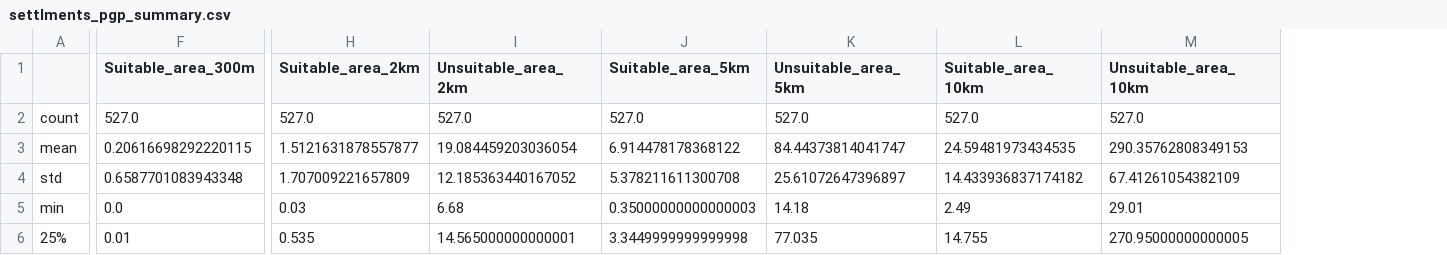
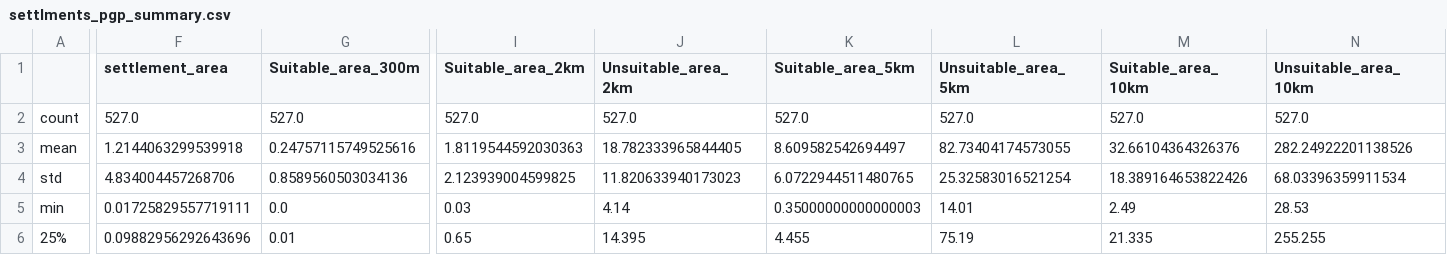
Before and after one commit to Beebop212/Greenspace_project722, a CSV file: output_files/settlments_pgp_summary.csv, drawn as a sheet; only a part is shown, gaps mark what is left out; addresses are those after the commit; the diff covers the shown part only; the diff names each change by its address in the sheet, - before the commit and + after, or states it on an @@ line.

```diff
--- a/output_files/settlments_pgp_summary.csv
+++ b/output_files/settlments_pgp_summary.csv
+column F (settlement_area), rows 2-6: 527.0 | 1.2144063299539918 | 4.834004457268706 | 0.01725829557719111 | 0.09882956292643696
-G3 (Suitable_area_300m): 0.20616698292220115
+G3 (Suitable_area_300m): 0.24757115749525616
-I3 (Suitable_area_2km): 1.5121631878557877
+I3 (Suitable_area_2km): 1.8119544592030363
-J3 (Unsuitable_area_2km): 19.084459203036054
+J3 (Unsuitable_area_2km): 18.782333965844405
-K3 (Suitable_area_5km): 6.914478178368122
+K3 (Suitable_area_5km): 8.609582542694497
-L3 (Unsuitable_area_5km): 84.44373814041747
+L3 (Unsuitable_area_5km): 82.73404174573055
-M3 (Suitable_area_10km): 24.59481973434535
+M3 (Suitable_area_10km): 32.66104364326376
-N3 (Unsuitable_area_10km): 290.35762808349153
+N3 (Unsuitable_area_10km): 282.24922201138526
-G4 (Suitable_area_300m): 0.6587701083943348
+G4 (Suitable_area_300m): 0.8589560503034136
-I4 (Suitable_area_2km): 1.707009221657809
+I4 (Suitable_area_2km): 2.123939004599825
-J4 (Unsuitable_area_2km): 12.185363440167052
+J4 (Unsuitable_area_2km): 11.820633940173023
-K4 (Suitable_area_5km): 5.378211611300708
+K4 (Suitable_area_5km): 6.0722944511480765
-L4 (Unsuitable_area_5km): 25.61072647396897
+L4 (Unsuitable_area_5km): 25.32583016521254
-M4 (Suitable_area_10km): 14.433936837174182
+M4 (Suitable_area_10km): 18.389164653822426
-N4 (Unsuitable_area_10km): 67.41261054382109
+N4 (Unsuitable_area_10km): 68.03396359911534
-J5 (Unsuitable_area_2km): 6.68
+J5 (Unsuitable_area_2km): 4.14
-L5 (Unsuitable_area_5km): 14.18
+L5 (Unsuitable_area_5km): 14.01
-N5 (Unsuitable_area_10km): 29.01
+N5 (Unsuitable_area_10km): 28.53
-I6 (Suitable_area_2km): 0.535
+I6 (Suitable_area_2km): 0.65
-J6 (Unsuitable_area_2km): 14.565000000000001
+J6 (Unsuitable_area_2km): 14.395
-K6 (Suitable_area_5km): 3.3449999999999998
+K6 (Suitable_area_5km): 4.455
-L6 (Unsuitable_area_5km): 77.035
+L6 (Unsuitable_area_5km): 75.19
-M6 (Suitable_area_10km): 14.755
+M6 (Suitable_area_10km): 21.335
-N6 (Unsuitable_area_10km): 270.95000000000005
+N6 (Unsuitable_area_10km): 255.255
```
Also changed, not shown: 25 edited cells elsewhere in this file, output_files/nearest_gspace.csv, 1 other file.
